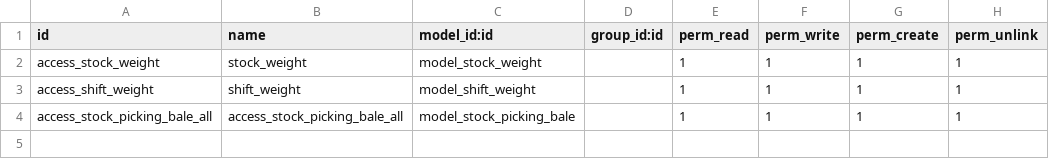
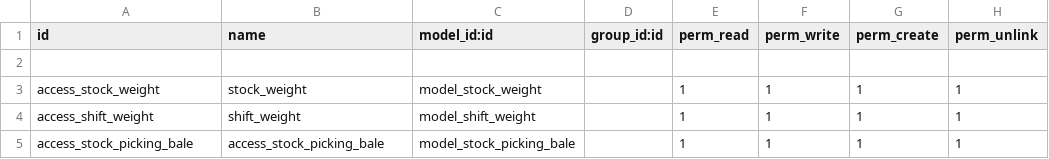
Before and after one commit to TheBusinessSolutions/Bariq_addons, a CSV file: bariq/security/ir.model.access.csv, drawn as a sheet.

Commit message:
Bariq modify

```diff
--- a/bariq/security/ir.model.access.csv
+++ b/bariq/security/ir.model.access.csv
@@ -1,4 +1,5 @@
 id,name,model_id:id,group_id:id,perm_read,perm_write,perm_create,perm_unlink
+
 access_stock_weight,stock_weight,model_stock_weight,,1,1,1,1
 access_shift_weight,shift_weight,model_shift_weight,,1,1,1,1
-access_stock_picking_bale_all,access_stock_picking_bale_all,model_stock_picking_bale,,1,1,1,1
+access_stock_picking_bale,access_stock_picking_bale,model_stock_picking_bale,,1,1,1,1
```
Also changed, not shown: 15 other files.
